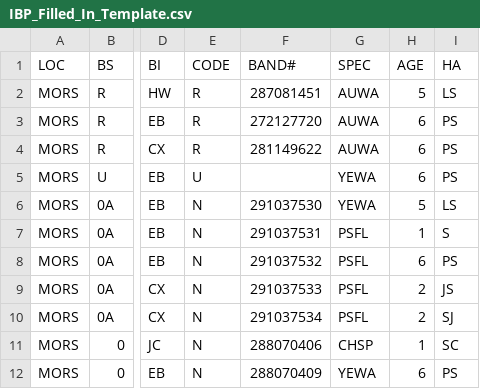
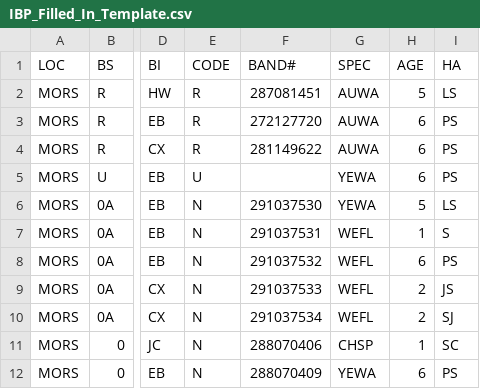
Before and after one commit to ndswecker/SnatchItCore, a CSV file: resources/IBP_Filled_In_Template.csv, drawn as a sheet; only a part is shown, gaps mark what is left out; the diff names each change by its address in the sheet, - before the commit and + after, or states it on an @@ line.

Commit message:
Fix species alpha code

```diff
--- a/resources/IBP_Filled_In_Template.csv
+++ b/resources/IBP_Filled_In_Template.csv
-G7:G10 (SPEC): PSFL
+G7:G10 (SPEC): WEFL
```
